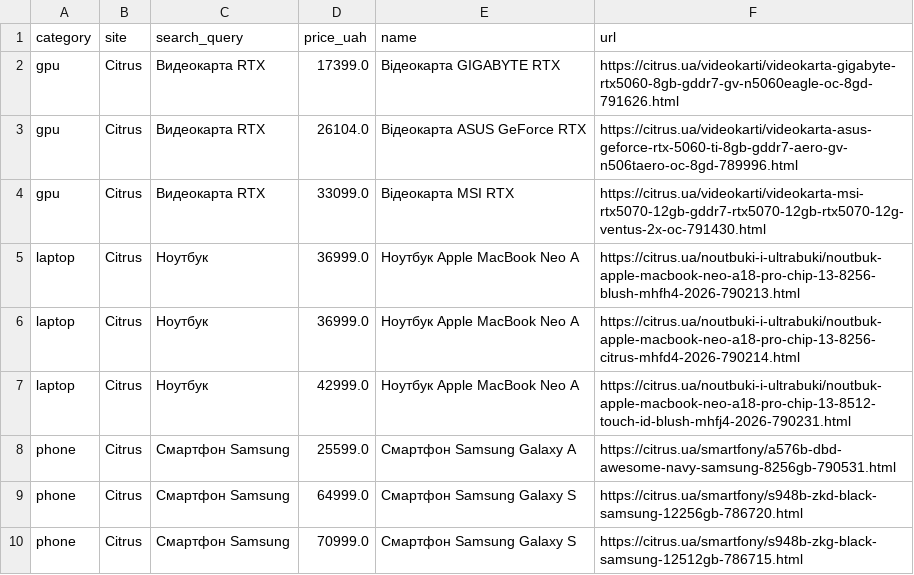
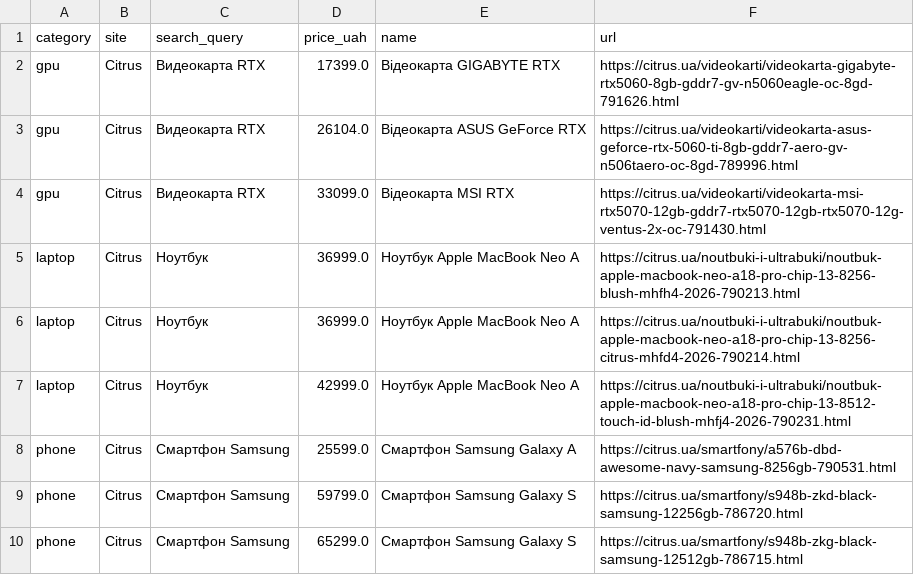
Before and after one commit to Gavnenko123/rycar-preview, a CSV file: misprice/docs/results_all.csv, drawn as a sheet.

```diff
--- a/misprice/docs/results_all.csv
+++ b/misprice/docs/results_all.csv
@@ -8,3 +8,3 @@ laptop,Citrus,Ноутбук,42999.0,Ноутбук Apple MacBook Neo A,https://
 phone,Citrus,Смартфон Samsung,25599.0,Смартфон Samsung Galaxy A,https://citrus.ua/smartfony/a576b-dbd-awesome-navy-samsung-8256gb-790531.html
-phone,Citrus,Смартфон Samsung,64999.0,Смартфон Samsung Galaxy S,https://citrus.ua/smartfony/s948b-zkd-black-samsung-12256gb-786720.html
-phone,Citrus,Смартфон Samsung,70999.0,Смартфон Samsung Galaxy S,https://citrus.ua/smartfony/s948b-zkg-black-samsung-12512gb-786715.html
+phone,Citrus,Смартфон Samsung,59799.0,Смартфон Samsung Galaxy S,https://citrus.ua/smartfony/s948b-zkd-black-samsung-12256gb-786720.html
+phone,Citrus,Смартфон Samsung,65299.0,Смартфон Samsung Galaxy S,https://citrus.ua/smartfony/s948b-zkg-black-samsung-12512gb-786715.html
```
Also changed, not shown: misprice/docs/results_alerts.csv, 2 other files.
